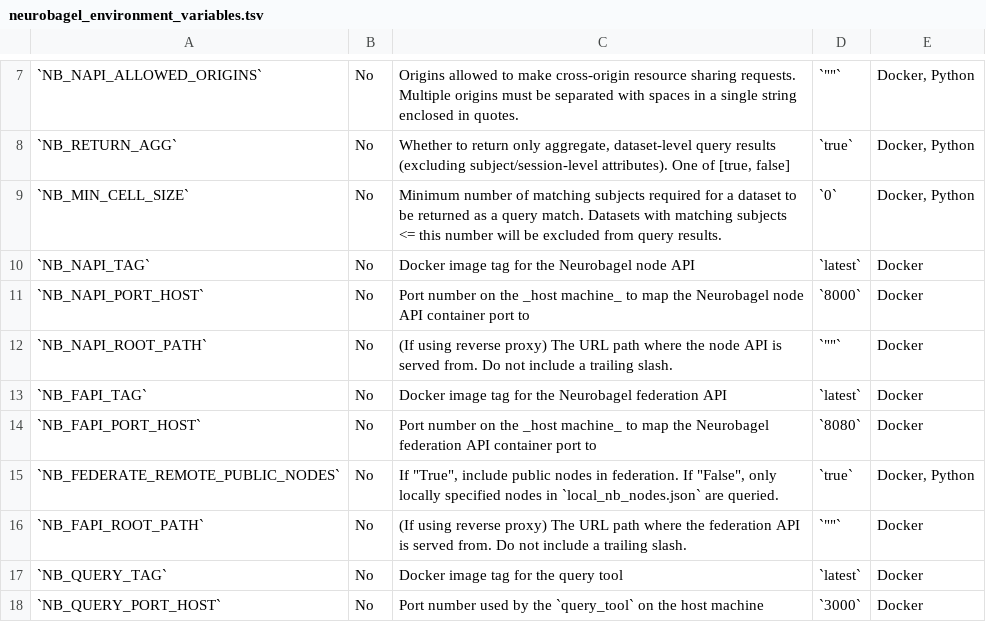
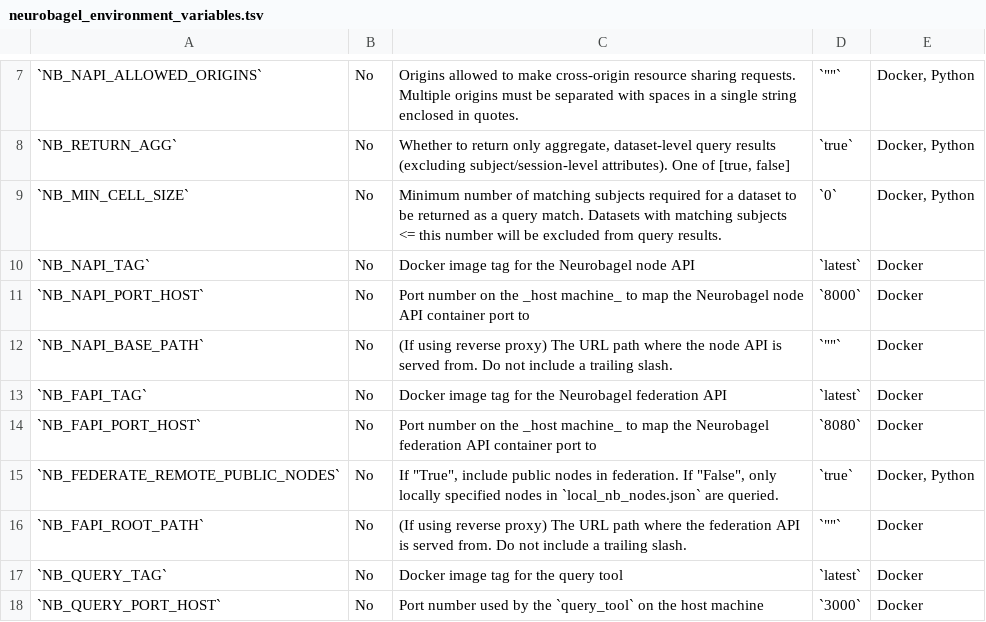
Before and after one commit to neurobagel/recipes, a TSV file: docs/neurobagel_environment_variables.tsv, drawn as a sheet; only a part is shown, gaps mark what is left out; the diff names each change by its address in the sheet, - before the commit and + after, or states it on an @@ line.

```diff
--- a/docs/neurobagel_environment_variables.tsv
+++ b/docs/neurobagel_environment_variables.tsv
-A12: `NB_NAPI_ROOT_PATH`
+A12: `NB_NAPI_BASE_PATH`
```
Also changed, not shown: 2 other files.
